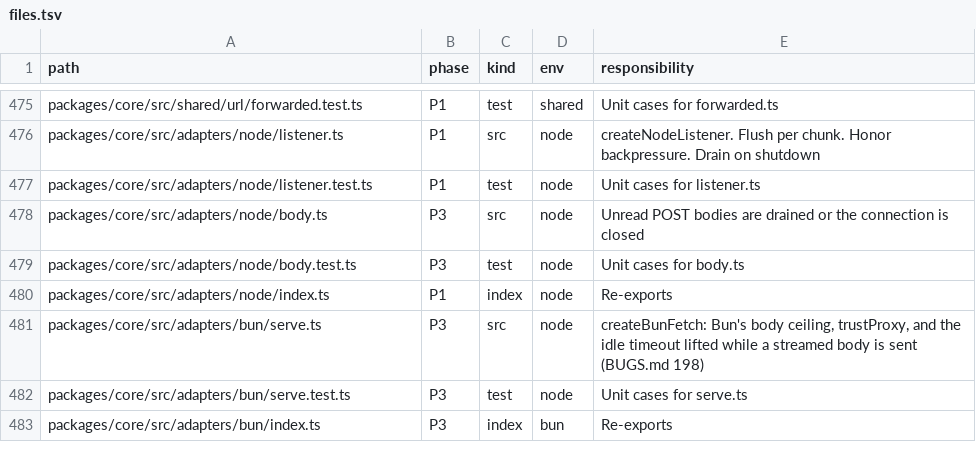
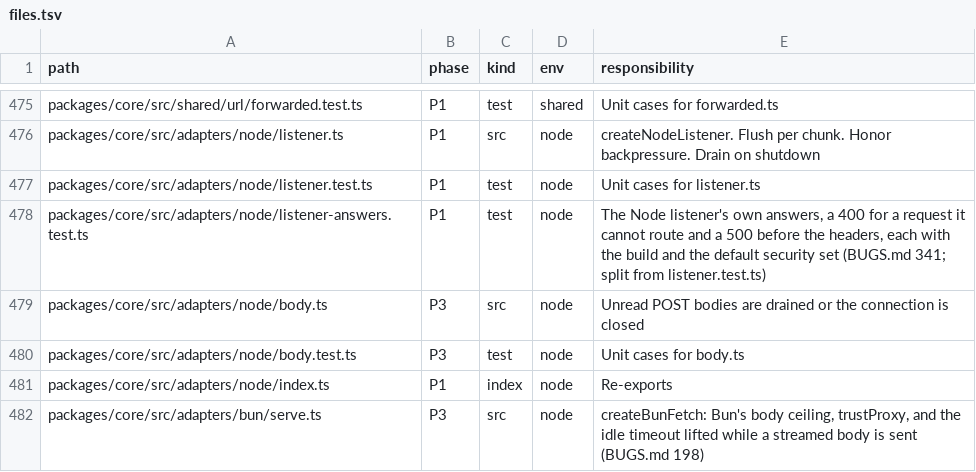
Before and after one commit to lovrozagar/flare, a TSV file: blueprint/files.tsv, drawn as a sheet; only a part is shown, gaps mark what is left out; the shorter side is filled out with more unchanged rows.

Commit message:
fix(bit-01): the adapters' own 400s and 500 carry flare-build and the security defaults (BUGS 341)
Found by plan 25's server.md review (S20): three answers never went
through finalize, so each had no `flare-build` and no security headers:
- the Node listener's `writeHead(400)` for a target or Host it cannot
  route;
- its bare 500 for a failure before the headers;
- Bun's 400 for a Host that is not one.
Each is now a finalize answer with no body, its URL read as plain http,
since the request's may be unknown. So each carries `flare-build` and
the default security set, CSP and Permissions-Policy included.
listener.test.ts reached its 500-line limit, so the listener's
own-answer cases move to listener-answers.test.ts (new, files.tsv row).
server.md's deploying paragraph says so.

Red first: listener-answers.test `fetch throws` and `bad target`;
bun/serve.test `hostile host`. src/adapters passes 64 of 64 under Bun
and Node.

```diff
--- a/blueprint/files.tsv
+++ b/blueprint/files.tsv
@@ -477,2 +477,3 @@ packages/core/src/adapters/node/listener.ts	P1	src	node	createNodeListener. Flus
 packages/core/src/adapters/node/listener.test.ts	P1	test	node	Unit cases for listener.ts
+packages/core/src/adapters/node/listener-answers.test.ts	P1	test	node	The Node listener's own answers, a 400 for a request it cannot route and a 500 before the headers, each with the build and the default security set (BUGS.md 341; split from listener.test.ts)
 packages/core/src/adapters/node/body.ts	P3	src	node	Unread POST bodies are drained or the connection is closed
```
Also changed, not shown: 7 other files.
